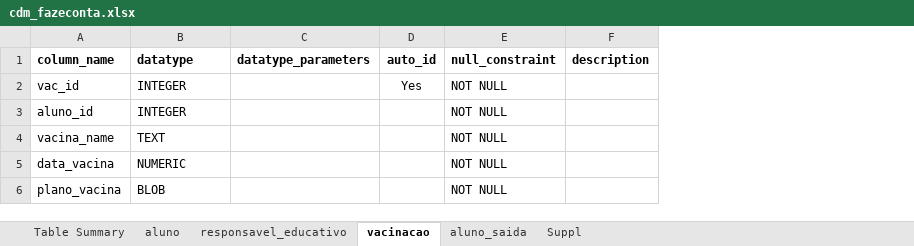
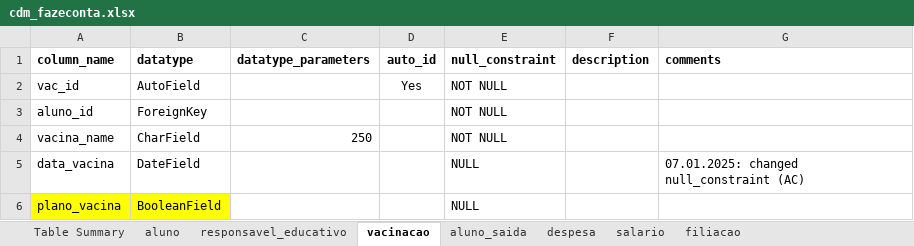
Before and after one commit to akls/faz-e-conta, an Excel workbook: resources/cdm/cdm_fazeconta.xlsx, sheet vacinacao, drawn as a sheet; values as stored, in another font and other column widths than the file's, no borders; the diff names each change by its address in the sheet, - before the commit and + after, or states it on an @@ line.

```diff
--- a/resources/cdm/cdm_fazeconta.xlsx (sheet vacinacao)
+++ b/resources/cdm/cdm_fazeconta.xlsx (sheet vacinacao)
+sheet tab: despesa
+sheet tab: salario
+sheet tab: filiacao
+column G (comments), row 5: 07.01.2025: changed null_constraint (AC)
-B2 (datatype): INTEGER
+B2 (datatype): AutoField
-B3 (datatype): INTEGER
+B3 (datatype): ForeignKey
-B4 (datatype): TEXT
+B4 (datatype): CharField
-C4 (datatype_parameters): (empty)
+C4 (datatype_parameters): 250
-B5 (datatype): NUMERIC
+B5 (datatype): DateField
-E5:E6 (null_constraint): NOT NULL
+E5:E6 (null_constraint): NULL
-A6:B6 fill: none
+A6:B6 fill: #FFFF00
-B6 (datatype): BLOB
+B6 (datatype): BooleanField
```
Also changed, not shown: sheet responsavel_educativo, sheet aluno, sheet Suppl, sheet aluno_saida, sheet Table Summary, other sheet tabs.
